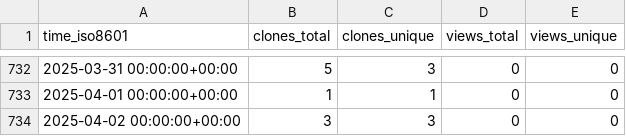
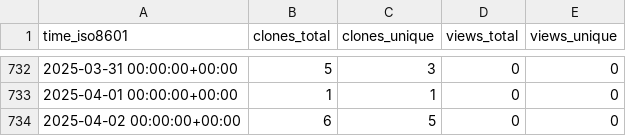
Before and after one commit to vincent-noel/MaBoSS, a CSV file: vincent-noel/MaBoSS-env-2.0/ghrs-data/views_clones_aggregate.csv, drawn as a sheet; only a part is shown, gaps mark what is left out.

```diff
--- a/vincent-noel/MaBoSS-env-2.0/ghrs-data/views_clones_aggregate.csv
+++ b/vincent-noel/MaBoSS-env-2.0/ghrs-data/views_clones_aggregate.csv
@@ -733,2 +733,2 @@ time_iso8601,clones_total,clones_unique,views_total,views_unique
 2025-04-01 00:00:00+00:00,1,1,0,0
-2025-04-02 00:00:00+00:00,3,3,0,0
+2025-04-02 00:00:00+00:00,6,5,0,0
```
Also changed, not shown: 1 other file.
